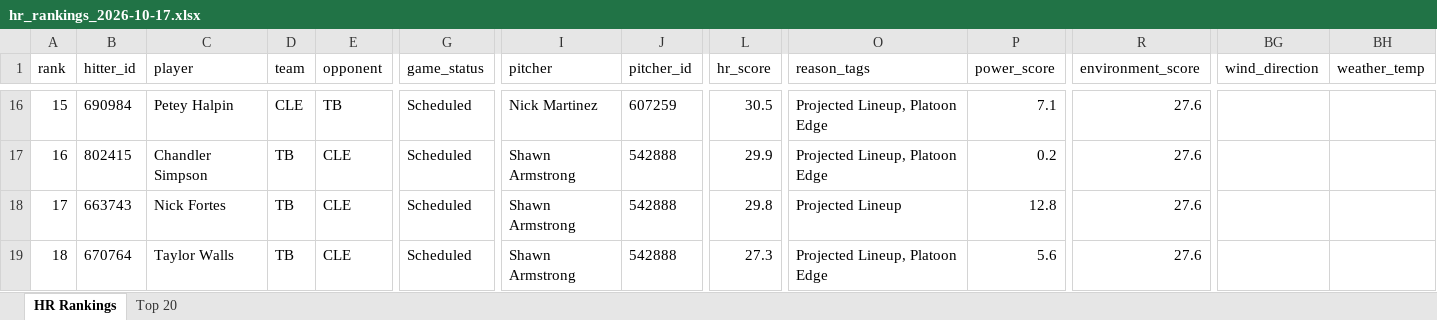
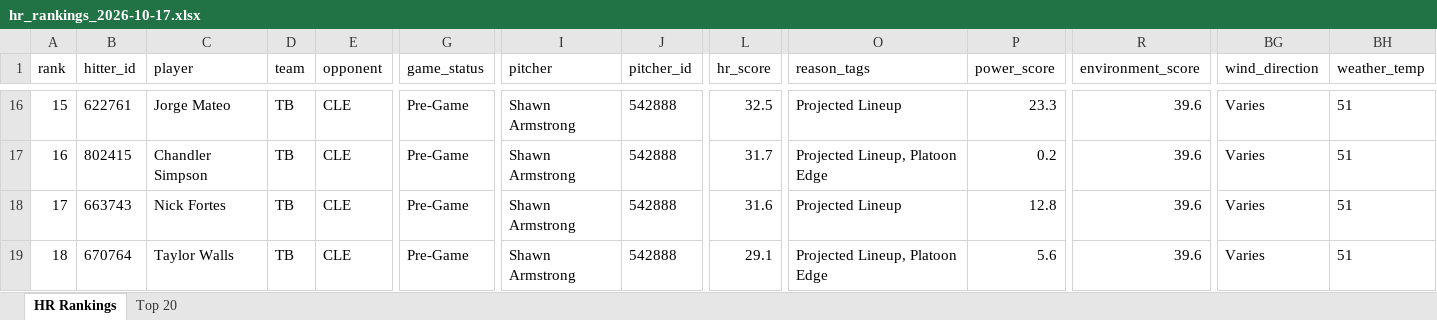
Before and after one commit to etbell28/barreliq, an Excel workbook: outputs/daily/hr_rankings_2026-10-17.xlsx, sheet HR Rankings, drawn as a sheet; only a part is shown, gaps mark what is left out; values as stored, in another font and other column widths than the file's, no borders; the diff covers the shown part only; the diff names each change by its address in the sheet, - before the commit and + after, or states it on an @@ line.

```diff
--- a/outputs/daily/hr_rankings_2026-10-17.xlsx (sheet HR Rankings)
+++ b/outputs/daily/hr_rankings_2026-10-17.xlsx (sheet HR Rankings)
-B16 (hitter_id): 690984
+B16 (hitter_id): 622761
-C16 (player): Petey Halpin
+C16 (player): Jorge Mateo
-D16 (team): CLE
+D16 (team): TB
-E16 (opponent): TB
+E16 (opponent): CLE
-G16:G19 (game_status): Scheduled
+G16:G19 (game_status): Pre-Game
-I16 (pitcher): Nick Martinez
+I16 (pitcher): Shawn Armstrong
-J16 (pitcher_id): 607259
+J16 (pitcher_id): 542888
-L16 (hr_score): 30.5
+L16 (hr_score): 32.5
-O16 (reason_tags): Projected Lineup, Platoon Edge
+O16 (reason_tags): Projected Lineup
-P16 (power_score): 7.1
+P16 (power_score): 23.3
-R16:R19 (environment_score): 27.6
+R16:R19 (environment_score): 39.6
-BG16:BG19 (wind_direction): (empty)
+BG16:BG19 (wind_direction): Varies
-BH16:BH19 (weather_temp): (empty)
+BH16:BH19 (weather_temp): 51
-L17 (hr_score): 29.9
+L17 (hr_score): 31.7
-L18 (hr_score): 29.8
+L18 (hr_score): 31.6
-L19 (hr_score): 27.3
+L19 (hr_score): 29.1
```
Also changed, not shown: 193 edited cells elsewhere in this sheet, sheet Top 20, outputs/daily/hr_rankings_2026-10-17_full.xlsx, outputs/hr_rankings.xlsx, 13 other files.
